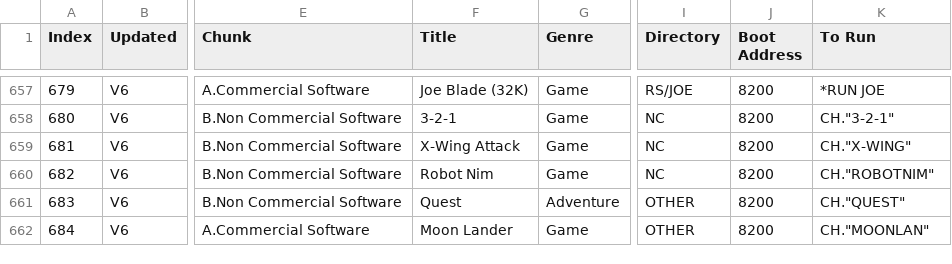
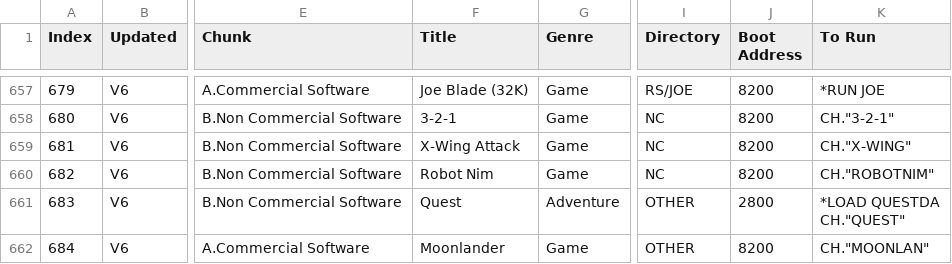
Before and after one commit to hoglet67/AtomSoftwareArchive, a CSV file: catalog/AtomSoftwareCatalog.csv, drawn as a sheet; only a part is shown, gaps mark what is left out; ↵ is a line break in a cell; the diff names each change by its address in the sheet, - before the commit and + after, or states it on an @@ line.

Commit message:
Fixed boot loader for QUEST

```diff
--- a/catalog/AtomSoftwareCatalog.csv
+++ b/catalog/AtomSoftwareCatalog.csv
-J661 (Boot Address): 8200
+J661 (Boot Address): 2800
-K661 (To Run): CH."QUEST"
+K661 (To Run): *LOAD QUESTDA ↵ CH."QUEST"
-F662 (Title): Moon Lander
+F662 (Title): Moonlander
```
